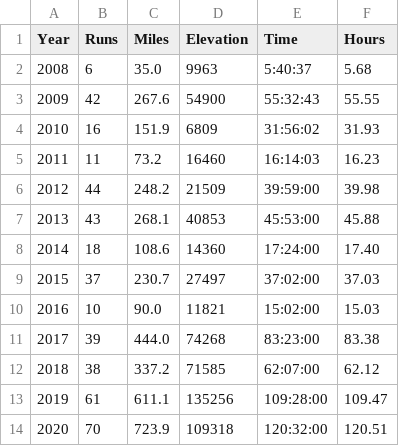
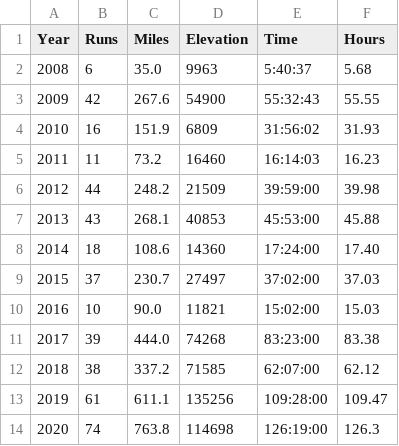
Before and after one commit to clkruse/clkruse.github.io, a CSV file: running_yearly_stats.csv, drawn as a sheet.

Commit message:
updating stats because I'm bored

```diff
--- a/running_yearly_stats.csv
+++ b/running_yearly_stats.csv
@@ -13,2 +13,2 @@ Year,Runs,Miles,Elevation,Time,Hours
 2019,61,611.1,135256,109:28:00,109.47
-2020,70,723.9,109318,120:32:00,120.51
+2020,74,763.8,114698,126:19:00,126.3
```
Also changed, not shown: 1 other file.
